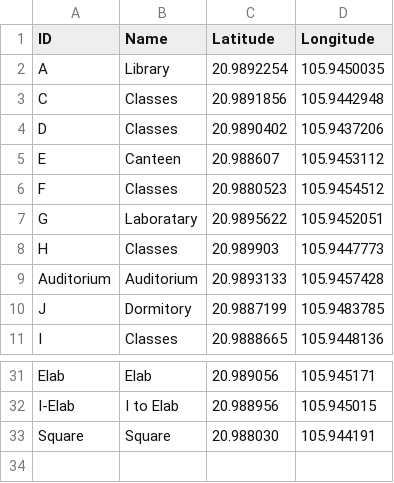
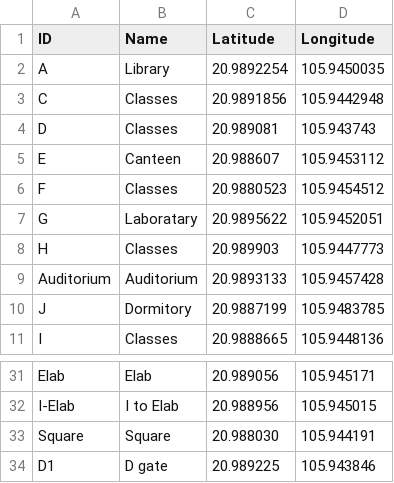
Before and after one commit to khanhngoo/CamNavigationApp_OOPfinal, a CSV file: campus.csv, drawn as a sheet; only a part is shown, gaps mark what is left out.

```diff
--- a/campus.csv
+++ b/campus.csv
@@ -3,3 +3,3 @@ A,Library ,20.9892254,105.9450035
 C,Classes ,20.9891856,105.9442948
-D,Classes,20.9890402,105.9437206
+D,Classes,20.989081, 105.943743
 E,Canteen,20.988607,105.9453112
@@ -33 +33,2 @@ I-Elab,I to Elab,20.988956, 105.945015
 Square, Square,20.988030, 105.944191
+D1,D gate,20.989225, 105.943846
```
Also changed, not shown: 1 other file.
